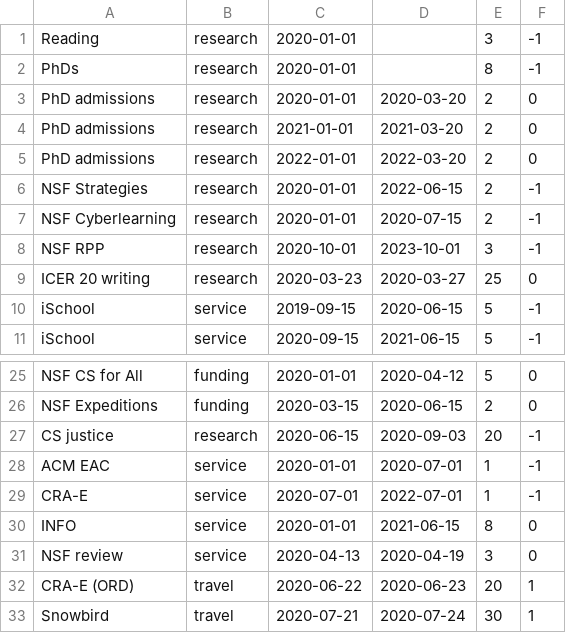
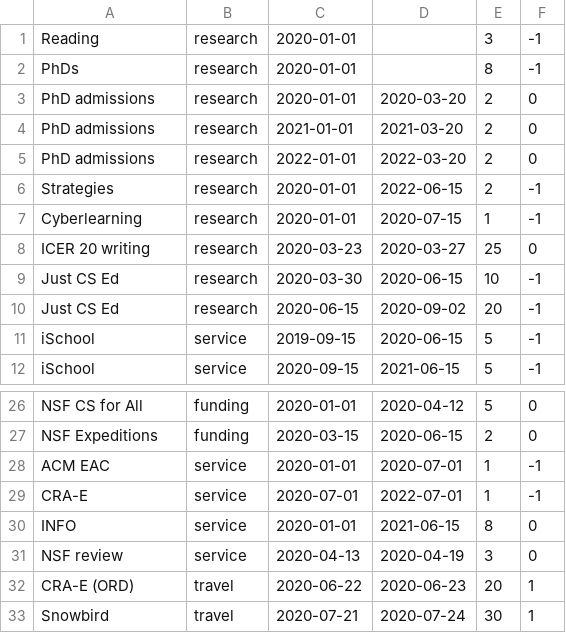
Before and after one commit to amyjko/faculty, a CSV file: promises/promises.csv, drawn as a sheet; only a part is shown, gaps mark what is left out.

```diff
--- a/promises/promises.csv
+++ b/promises/promises.csv
@@ -5,6 +5,7 @@ PhD admissions, 	research, 	2021-01-01, 2021-03-20, 2, 0
 PhD admissions, 	research, 	2022-01-01, 2022-03-20, 2, 0
-NSF Strategies, 	research, 	2020-01-01, 2022-06-15, 2, -1
-NSF Cyberlearning, 	research, 	2020-01-01, 2020-07-15, 2, -1
-NSF RPP, 			research, 	2020-10-01, 2023-10-01, 3, -1
+Strategies, 		research, 	2020-01-01, 2022-06-15, 2, -1
+Cyberlearning, 		research, 	2020-01-01, 2020-07-15, 1, -1
 ICER 20 writing, 	research, 	2020-03-23, 2020-03-27, 25, 0
+Just CS Ed, 		research, 	2020-03-30, 2020-06-15, 10, -1
+Just CS Ed, 		research, 	2020-06-15, 2020-09-02, 20, -1
 iSchool, 			service, 	2019-09-15,	2020-06-15, 5, -1
@@ -26,3 +27,2 @@ NSF CS for All, 	funding, 	2020-01-01, 2020-04-12, 5, 0
 NSF Expeditions, 	funding, 	2020-03-15, 2020-06-15, 2, 0
-CS justice, 		research, 	2020-06-15, 2020-09-03, 20, -1
 ACM EAC, 			service, 	2020-01-01, 2020-07-01, 1, -1
```
Also changed, not shown: 1 other file.
